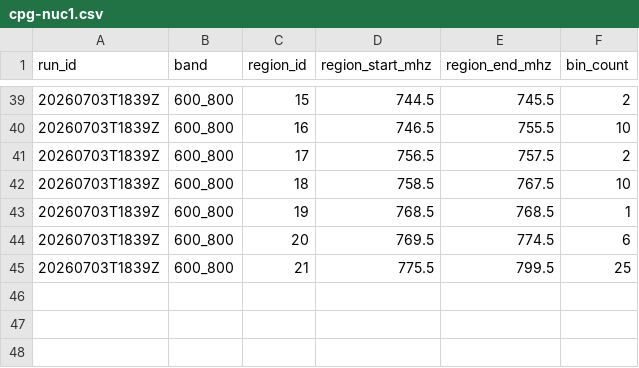
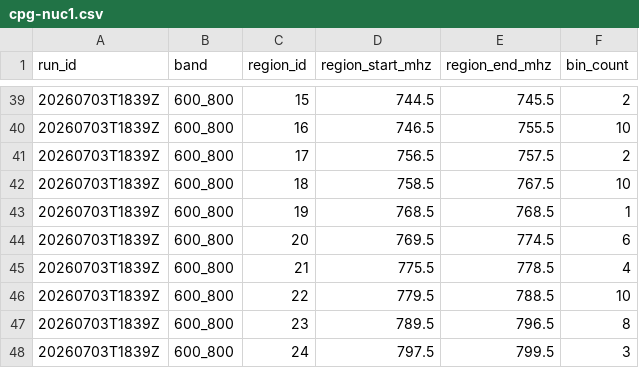
Before and after one commit to Demii-7/spectrum-usage, a CSV file: data/annotations/powder/cpg-nuc1.csv, drawn as a sheet; only a part is shown, gaps mark what is left out.

Commit message:
Refine July 3 upper spectrum regions

```diff
--- a/data/annotations/powder/cpg-nuc1.csv
+++ b/data/annotations/powder/cpg-nuc1.csv
@@ -44,2 +44,5 @@ run_id,band,region_id,region_start_mhz,region_end_mhz,bin_count
 20260703T1839Z,600_800,20,769.5,774.5,6
-20260703T1839Z,600_800,21,775.5,799.5,25
+20260703T1839Z,600_800,21,775.5,778.5,4
+20260703T1839Z,600_800,22,779.5,788.5,10
+20260703T1839Z,600_800,23,789.5,796.5,8
+20260703T1839Z,600_800,24,797.5,799.5,3
```
Also changed, not shown: data/annotations/powder/guesthouse-nuc1.csv.
